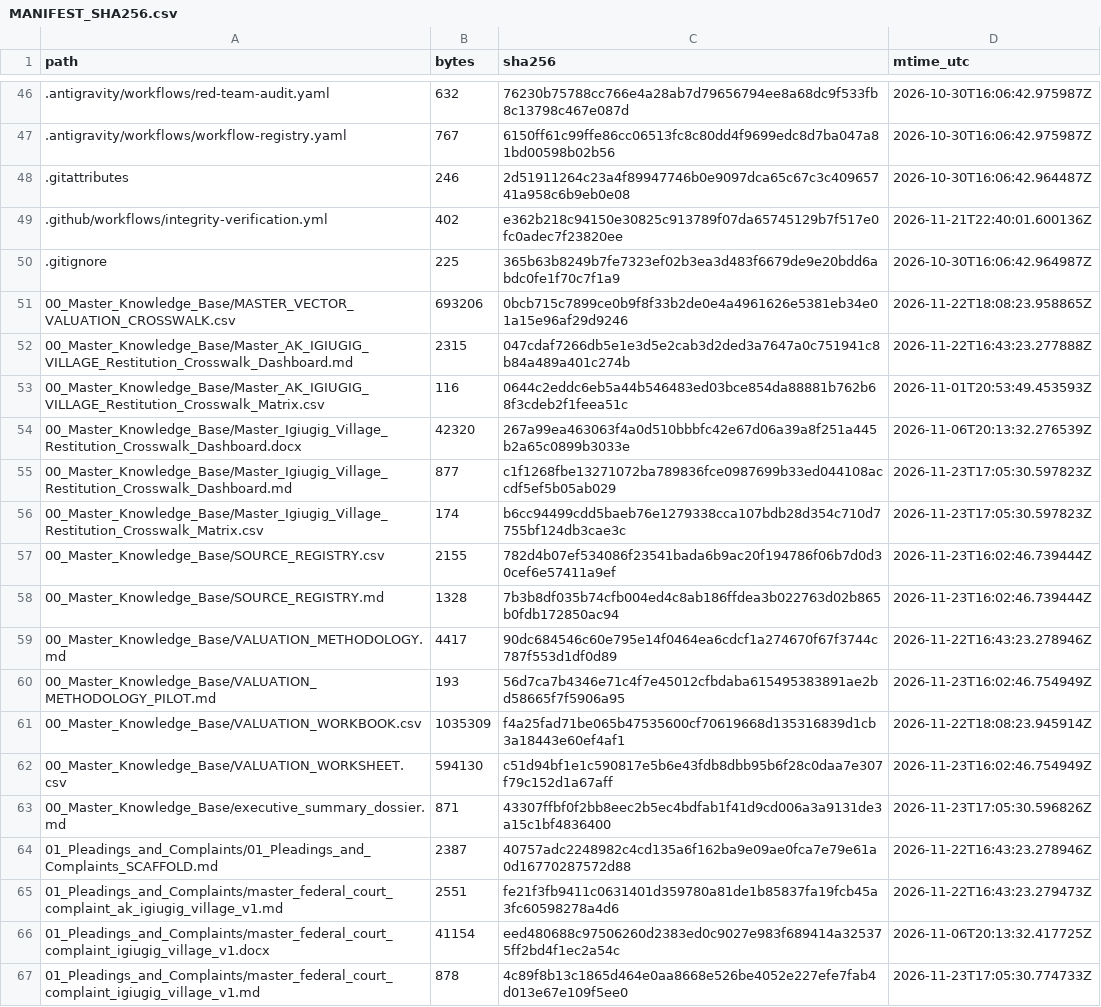
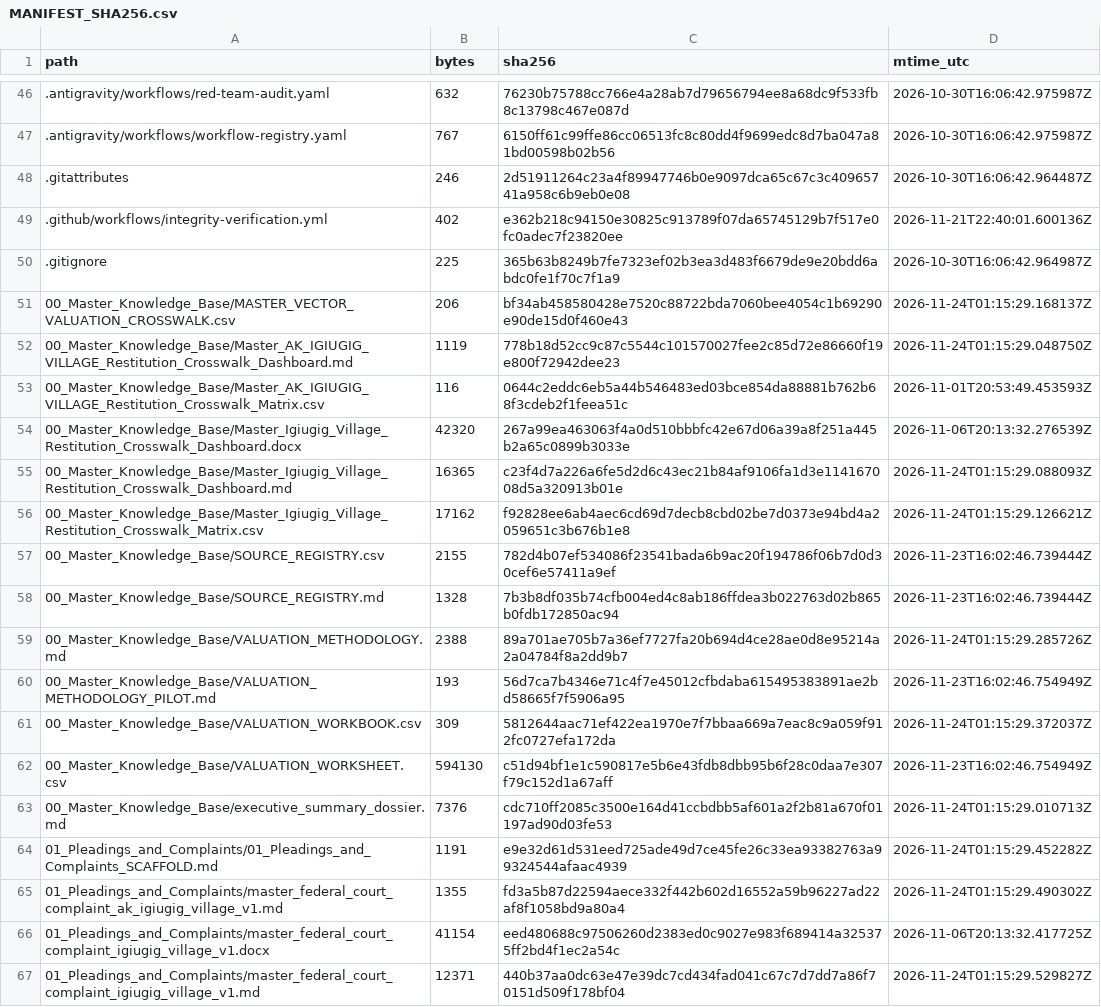
Before and after one commit to GlobalRestitutionAlliance/turtle-island-us-ak-igiugig-village-master-litigation, a CSV file: 99_Archives_and_Manifests/MANIFEST_SHA256.csv, drawn as a sheet; only a part is shown, gaps mark what is left out; the diff covers the shown part only.

```diff
--- a/99_Archives_and_Manifests/MANIFEST_SHA256.csv
+++ b/99_Archives_and_Manifests/MANIFEST_SHA256.csv
@@ -50,18 +50,18 @@ path,bytes,sha256,mtime_utc
 .gitignore,225,365b63b8249b7fe7323ef02b3ea3d483f6679de9e20bdd6abdc0fe1f70c7f1a9,2026-10-30T16:06:42.964987Z
-00_Master_Knowledge_Base/MASTER_VECTOR_VALUATION_CROSSWALK.csv,693206,0bcb715c7899ce0b9f8f33b2de0e4a4961626e5381eb34e01a15e96af29d9246,2026-11-22T18:08:23.958865Z
-00_Master_Knowledge_Base/Master_AK_IGIUGIG_VILLAGE_Restitution_Crosswalk_Dashboard.md,2315,047cdaf7266db5e1e3d5e2cab3d2ded3a7647a0c751941c8b84a489a401c274b,2026-11-22T16:43:23.277888Z
+00_Master_Knowledge_Base/MASTER_VECTOR_VALUATION_CROSSWALK.csv,206,bf34ab458580428e7520c88722bda7060bee4054c1b69290e90de15d0f460e43,2026-11-24T01:15:29.168137Z
+00_Master_Knowledge_Base/Master_AK_IGIUGIG_VILLAGE_Restitution_Crosswalk_Dashboard.md,1119,778b18d52cc9c87c5544c101570027fee2c85d72e86660f19e800f72942dee23,2026-11-24T01:15:29.048750Z
 00_Master_Knowledge_Base/Master_AK_IGIUGIG_VILLAGE_Restitution_Crosswalk_Matrix.csv,116,0644c2eddc6eb5a44b546483ed03bce854da88881b762b68f3cdeb2f1feea51c,2026-11-01T20:53:49.453593Z
 00_Master_Knowledge_Base/Master_Igiugig_Village_Restitution_Crosswalk_Dashboard.docx,42320,267a99ea463063f4a0d510bbbfc42e67d06a39a8f251a445b2a65c0899b3033e,2026-11-06T20:13:32.276539Z
-00_Master_Knowledge_Base/Master_Igiugig_Village_Restitution_Crosswalk_Dashboard.md,877,c1f1268fbe13271072ba789836fce0987699b33ed044108accdf5ef5b05ab029,2026-11-23T17:05:30.597823Z
-00_Master_Knowledge_Base/Master_Igiugig_Village_Restitution_Crosswalk_Matrix.csv,174,b6cc94499cdd5baeb76e1279338cca107bdb28d354c710d7755bf124db3cae3c,2026-11-23T17:05:30.597823Z
+00_Master_Knowledge_Base/Master_Igiugig_Village_Restitution_Crosswalk_Dashboard.md,16365,c23f4d7a226a6fe5d2d6c43ec21b84af9106fa1d3e114167008d5a320913b01e,2026-11-24T01:15:29.088093Z
+00_Master_Knowledge_Base/Master_Igiugig_Village_Restitution_Crosswalk_Matrix.csv,17162,f92828ee6ab4aec6cd69d7decb8cbd02be7d0373e94bd4a2059651c3b676b1e8,2026-11-24T01:15:29.126621Z
 00_Master_Knowledge_Base/SOURCE_REGISTRY.csv,2155,782d4b07ef534086f23541bada6b9ac20f194786f06b7d0d30cef6e57411a9ef,2026-11-23T16:02:46.739444Z
 00_Master_Knowledge_Base/SOURCE_REGISTRY.md,1328,7b3b8df035b74cfb004ed4c8ab186ffdea3b022763d02b865b0fdb172850ac94,2026-11-23T16:02:46.739444Z
-00_Master_Knowledge_Base/VALUATION_METHODOLOGY.md,4417,90dc684546c60e795e14f0464ea6cdcf1a274670f67f3744c787f553d1df0d89,2026-11-22T16:43:23.278946Z
+00_Master_Knowledge_Base/VALUATION_METHODOLOGY.md,2388,89a701ae705b7a36ef7727fa20b694d4ce28ae0d8e95214a2a04784f8a2dd9b7,2026-11-24T01:15:29.285726Z
 00_Master_Knowledge_Base/VALUATION_METHODOLOGY_PILOT.md,193,56d7ca7b4346e71c4f7e45012cfbdaba615495383891ae2bd58665f7f5906a95,2026-11-23T16:02:46.754949Z
-00_Master_Knowledge_Base/VALUATION_WORKBOOK.csv,1035309,f4a25fad71be065b47535600cf70619668d135316839d1cb3a18443e60ef4af1,2026-11-22T18:08:23.945914Z
+00_Master_Knowledge_Base/VALUATION_WORKBOOK.csv,309,5812644aac71ef422ea1970e7f7bbaa669a7eac8c9a059f912fc0727efa172da,2026-11-24T01:15:29.372037Z
 00_Master_Knowledge_Base/VALUATION_WORKSHEET.csv,594130,c51d94bf1e1c590817e5b6e43fdb8dbb95b6f28c0daa7e307f79c152d1a67aff,2026-11-23T16:02:46.754949Z
-00_Master_Knowledge_Base/executive_summary_dossier.md,871,43307ffbf0f2bb8eec2b5ec4bdfab1f41d9cd006a3a9131de3a15c1bf4836400,2026-11-23T17:05:30.596826Z
-01_Pleadings_and_Complaints/01_Pleadings_and_Complaints_SCAFFOLD.md,2387,40757adc2248982c4cd135a6f162ba9e09ae0fca7e79e61a0d16770287572d88,2026-11-22T16:43:23.278946Z
-01_Pleadings_and_Complaints/master_federal_court_complaint_ak_igiugig_village_v1.md,2551,fe21f3fb9411c0631401d359780a81de1b85837fa19fcb45a3fc60598278a4d6,2026-11-22T16:43:23.279473Z
+00_Master_Knowledge_Base/executive_summary_dossier.md,7376,cdc710ff2085c3500e164d41ccbdbb5af601a2f2b81a670f01197ad90d03fe53,2026-11-24T01:15:29.010713Z
+01_Pleadings_and_Complaints/01_Pleadings_and_Complaints_SCAFFOLD.md,1191,e9e32d61d531eed725ade49d7ce45fe26c33ea93382763a99324544afaac4939,2026-11-24T01:15:29.452282Z
+01_Pleadings_and_Complaints/master_federal_court_complaint_ak_igiugig_village_v1.md,1355,fd3a5b87d22594aece332f442b602d16552a59b96227ad22af8f1058bd9a80a4,2026-11-24T01:15:29.490302Z
 01_Pleadings_and_Complaints/master_federal_court_complaint_igiugig_village_v1.docx,41154,eed480688c97506260d2383ed0c9027e983f689414a325375ff2bd4f1ec2a54c,2026-11-06T20:13:32.417725Z
-01_Pleadings_and_Complaints/master_federal_court_complaint_igiugig_village_v1.md,878,4c89f8b13c1865d464e0aa8668e526be4052e227efe7fab4d013e67e109f5ee0,2026-11-23T17:05:30.774733Z
+01_Pleadings_and_Complaints/master_federal_court_complaint_igiugig_village_v1.md,12371,440b37aa0dc63e47e39dc7cd434fad041c67c7d7dd7a86f70151d509f178bf04,2026-11-24T01:15:29.529827Z
```
Also changed, not shown: 80 edited cells elsewhere in this file, 37 other files.
